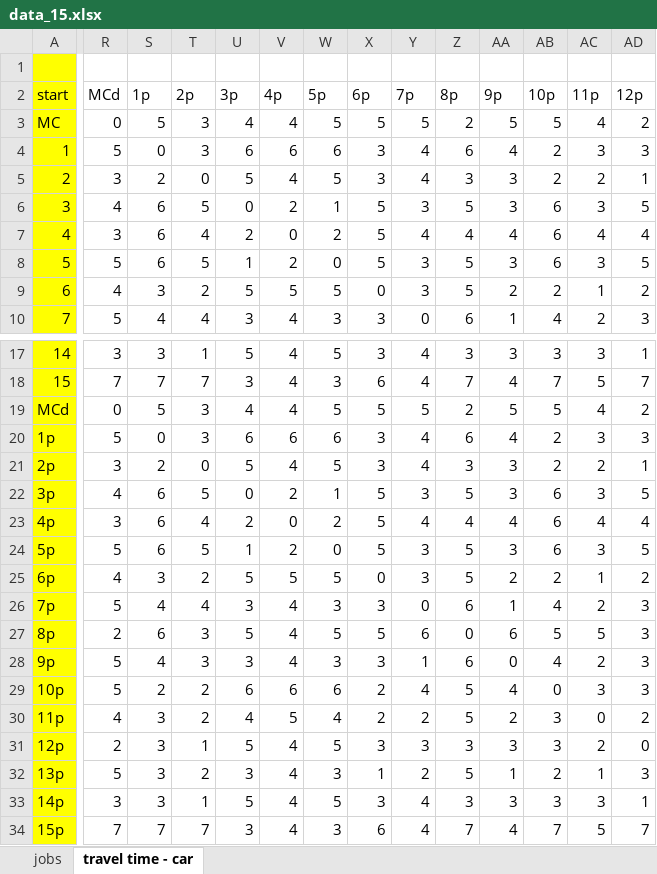
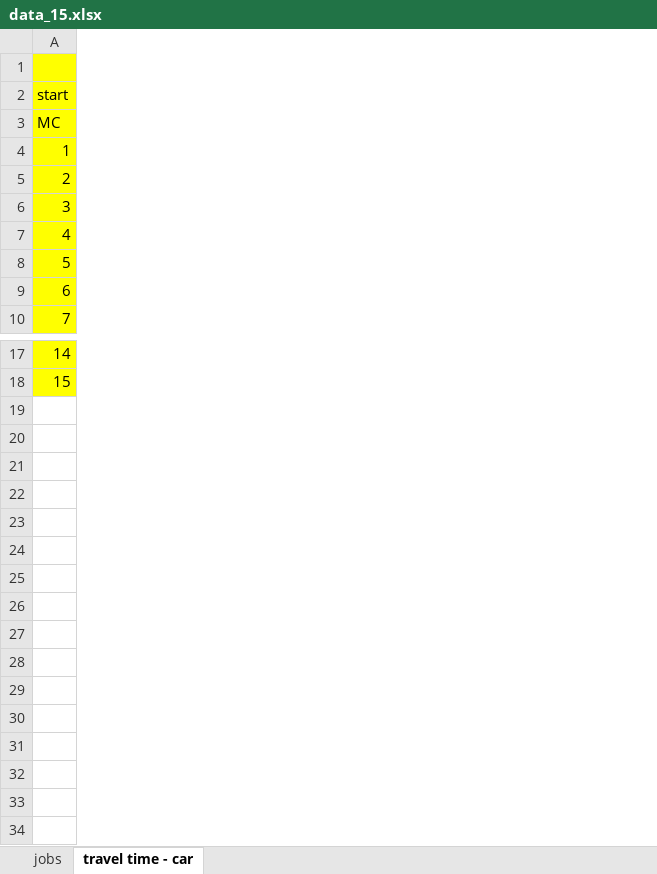
Before and after one commit to falzim/HomeHealthCare-DialARide, an Excel workbook: data/data_15.xlsx, sheet travel time - car, drawn as a sheet; only a part is shown, gaps mark what is left out; values as stored, in another font and other column widths than the file's, no borders; rows hold the shown columns only; the diff covers the shown part only; the diff names each change by its address in the sheet, - before the commit and + after, or states it on an @@ line.

```diff
--- a/data/data_15.xlsx (sheet travel time - car)
+++ b/data/data_15.xlsx (sheet travel time - car)
-column R, rows 2-10: MCd | 0 | 5 | 3 | 4 | 3 | 5 | 4 | 5; rows 17-18: 3 | 7
-column S, rows 2-10: 1p | 5 | 0 | 2 | 6 | 6 | 6 | 3 | 4; rows 17-18: 3 | 7
-column T, rows 2-10: 2p | 3 | 3 | 0 | 5 | 4 | 5 | 2 | 4; rows 17-18: 1 | 7
-column U, rows 2-10: 3p | 4 | 6 | 5 | 0 | 2 | 1 | 5 | 3; rows 17-18: 5 | 3
-column V, rows 2-10: 4p | 4 | 6 | 4 | 2 | 0 | 2 | 5 | 4; rows 17-18: 4 | 4
-column W, rows 2-10: 5p | 5 | 6 | 5 | 1 | 2 | 0 | 5 | 3; rows 17-18: 5 | 3
-column X, rows 2-10: 6p | 5 | 3 | 3 | 5 | 5 | 5 | 0 | 3; rows 17-18: 3 | 6
-column Y, rows 2-10: 7p | 5 | 4 | 4 | 3 | 4 | 3 | 3 | 0; rows 17-18: 4 | 4
-column Z, rows 2-10: 8p | 2 | 6 | 3 | 5 | 4 | 5 | 5 | 6; rows 17-18: 3 | 7
-column AA, rows 2-10: 9p | 5 | 4 | 3 | 3 | 4 | 3 | 2 | 1; rows 17-18: 3 | 4
-column AB, rows 2-10: 10p | 5 | 2 | 2 | 6 | 6 | 6 | 2 | 4; rows 17-18: 3 | 7
-column AC, rows 2-10: 11p | 4 | 3 | 2 | 3 | 4 | 3 | 1 | 2; rows 17-18: 3 | 5
-column AD, rows 2-10: 12p | 2 | 3 | 1 | 5 | 4 | 5 | 2 | 3; rows 17-18: 1 | 7
-row 19: MCd | 0 | 5 | 3 | 4 | 4 | 5 | 5 | 5 | 2 | 5 | 5 | 4 | 2
-row 20: 1p | 5 | 0 | 3 | 6 | 6 | 6 | 3 | 4 | 6 | 4 | 2 | 3 | 3
-row 21: 2p | 3 | 2 | 0 | 5 | 4 | 5 | 3 | 4 | 3 | 3 | 2 | 2 | 1
-row 22: 3p | 4 | 6 | 5 | 0 | 2 | 1 | 5 | 3 | 5 | 3 | 6 | 3 | 5
-row 23: 4p | 3 | 6 | 4 | 2 | 0 | 2 | 5 | 4 | 4 | 4 | 6 | 4 | 4
-row 24: 5p | 5 | 6 | 5 | 1 | 2 | 0 | 5 | 3 | 5 | 3 | 6 | 3 | 5
-row 25: 6p | 4 | 3 | 2 | 5 | 5 | 5 | 0 | 3 | 5 | 2 | 2 | 1 | 2
-row 26: 7p | 5 | 4 | 4 | 3 | 4 | 3 | 3 | 0 | 6 | 1 | 4 | 2 | 3
-row 27: 8p | 2 | 6 | 3 | 5 | 4 | 5 | 5 | 6 | 0 | 6 | 5 | 5 | 3
-row 28: 9p | 5 | 4 | 3 | 3 | 4 | 3 | 3 | 1 | 6 | 0 | 4 | 2 | 3
-row 29: 10p | 5 | 2 | 2 | 6 | 6 | 6 | 2 | 4 | 5 | 4 | 0 | 3 | 3
-row 30: 11p | 4 | 3 | 2 | 4 | 5 | 4 | 2 | 2 | 5 | 2 | 3 | 0 | 2
-row 31: 12p | 2 | 3 | 1 | 5 | 4 | 5 | 3 | 3 | 3 | 3 | 3 | 2 | 0
-row 32: 13p | 5 | 3 | 2 | 3 | 4 | 3 | 1 | 2 | 5 | 1 | 2 | 1 | 3
-row 33: 14p | 3 | 3 | 1 | 5 | 4 | 5 | 3 | 4 | 3 | 3 | 3 | 3 | 1
-row 34: 15p | 7 | 7 | 7 | 3 | 4 | 3 | 6 | 4 | 7 | 4 | 7 | 5 | 7
```
Also changed, not shown: 3 removed columns elsewhere in this sheet, data/data_10.xlsx, data/data_25.xlsx, 52 other files.
